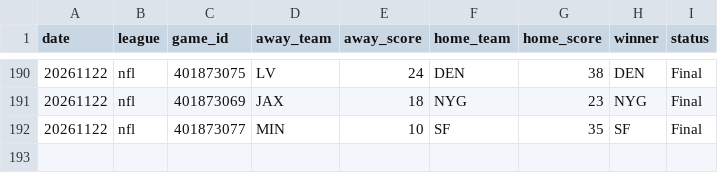
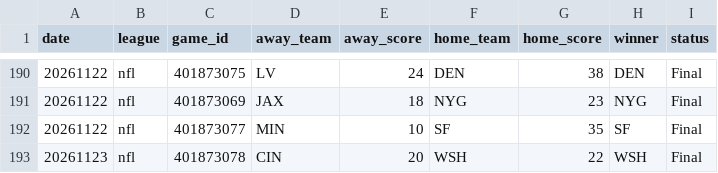
Before and after one commit to AlexJF12/sports-win-index, a CSV file: data/nfl/2026/nfl_scores_2026.csv, drawn as a sheet; only a part is shown, gaps mark what is left out; the diff names each change by its address in the sheet, - before the commit and + after, or states it on an @@ line.

```diff
--- a/data/nfl/2026/nfl_scores_2026.csv
+++ b/data/nfl/2026/nfl_scores_2026.csv
+row 193: 20261123 | nfl | 401873078 | CIN | 20 | WSH | 22 | WSH | Final
```
Also changed, not shown: data/nba/2026/nba_scores_2026.csv, data/nhl/2026/nhl_scores_2026.csv, 17 other files.
